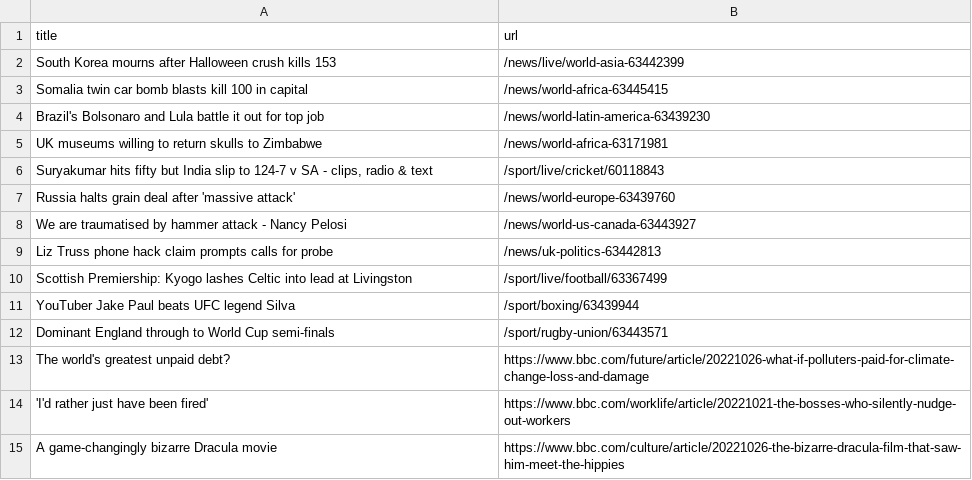
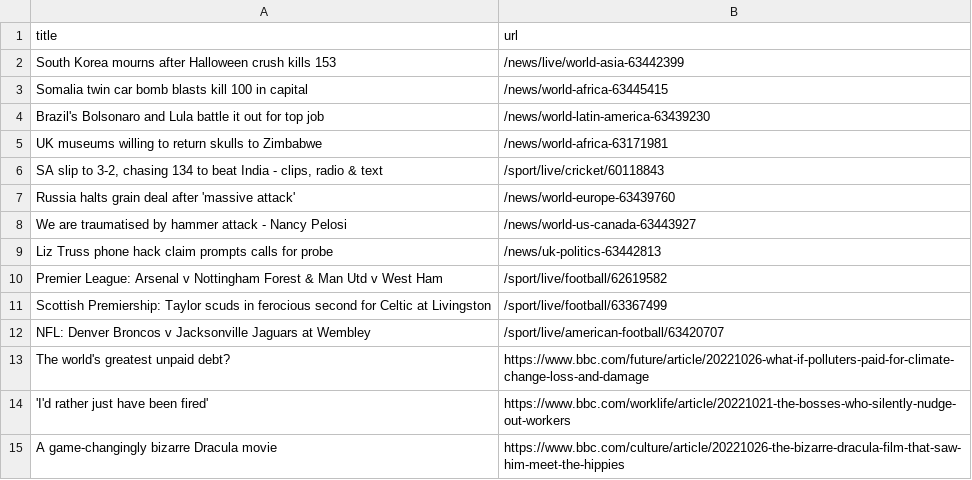
Before and after one commit to yikchun-l/bbc-scraper-tutorial, a CSV file: bbc.csv, drawn as a sheet; only a part is shown.

```diff
--- a/bbc.csv
+++ b/bbc.csv
@@ -5,3 +5,3 @@ Brazil's Bolsonaro and Lula battle it out for top job,/news/world-latin-america-
 UK museums willing to return skulls to Zimbabwe,/news/world-africa-63171981
-"Suryakumar hits fifty but India slip to 124-7 v SA - clips, radio & text",/sport/live/cricket/60118843
+"SA slip to 3-2, chasing 134 to beat India - clips, radio & text",/sport/live/cricket/60118843
 Russia halts grain deal after 'massive attack',/news/world-europe-63439760
@@ -9,5 +9,5 @@ We are traumatised by hammer attack - Nancy Pelosi,/news/world-us-canada-6344392
 Liz Truss phone hack claim prompts calls for probe,/news/uk-politics-63442813
-Scottish Premiership: Kyogo lashes Celtic into lead at Livingston,/sport/live/football/63367499
-YouTuber Jake Paul beats UFC legend Silva,/sport/boxing/63439944
-Dominant England through to World Cup semi-finals,/sport/rugby-union/63443571
+Premier League: Arsenal v Nottingham Forest & Man Utd v West Ham,/sport/live/football/62619582
+Scottish Premiership: Taylor scuds in ferocious second for Celtic at Livingston,/sport/live/football/63367499
+NFL: Denver Broncos v Jacksonville Jaguars at Wembley,/sport/live/american-football/63420707
 The world's greatest unpaid debt?,https://www.bbc.com/future/article/20221026-what-if-polluters-paid-for-climate-change-loss-and-damage
```
